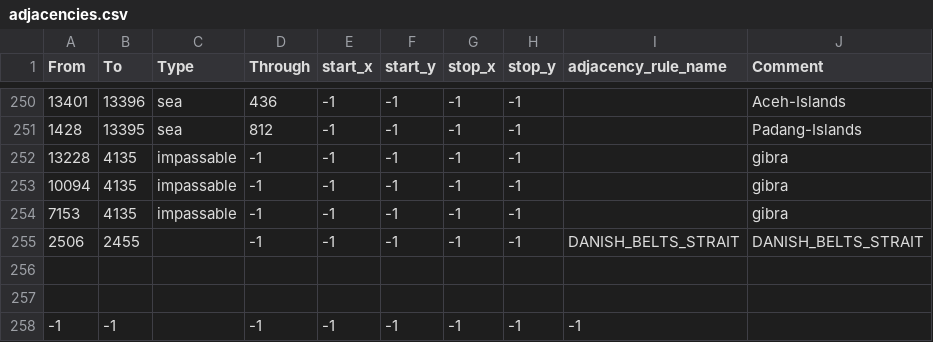
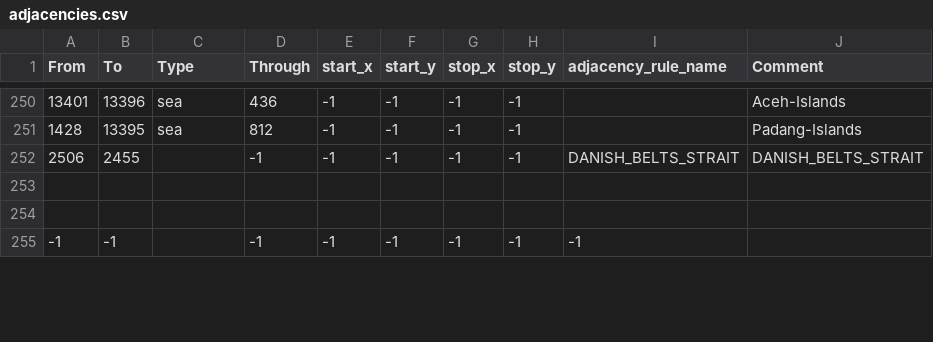
Before and after one commit to Vadya123414/omega-mod, a CSV file: map/adjacencies.csv, drawn as a sheet; only a part is shown, gaps mark what is left out.

```diff
--- a/map/adjacencies.csv
+++ b/map/adjacencies.csv
@@ -251,5 +251,2 @@ From;To;Type;Through;start_x;start_y;stop_x;stop_y;adjacency_rule_name;Comment
 1428;13395;sea;812;-1;-1;-1;-1;;Padang-Islands
-13228;4135;impassable;-1;-1;-1;-1;-1;;gibra
-10094;4135;impassable;-1;-1;-1;-1;-1;;gibra
-7153;4135;impassable;-1;-1;-1;-1;-1;;gibra
 2506;2455;;-1;-1;-1;-1;-1;DANISH_BELTS_STRAIT;DANISH_BELTS_STRAIT
```
Also changed, not shown: 16 other files.
